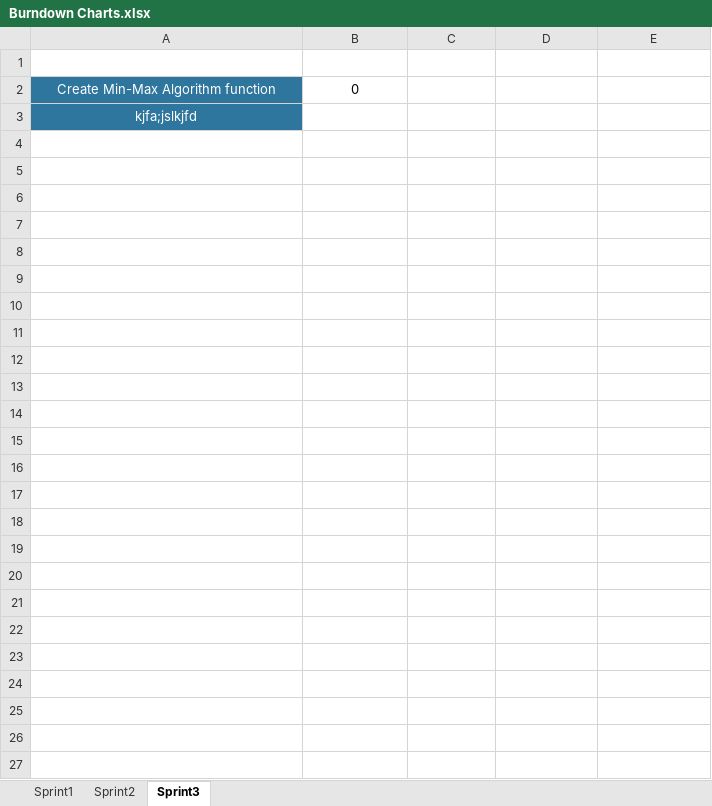
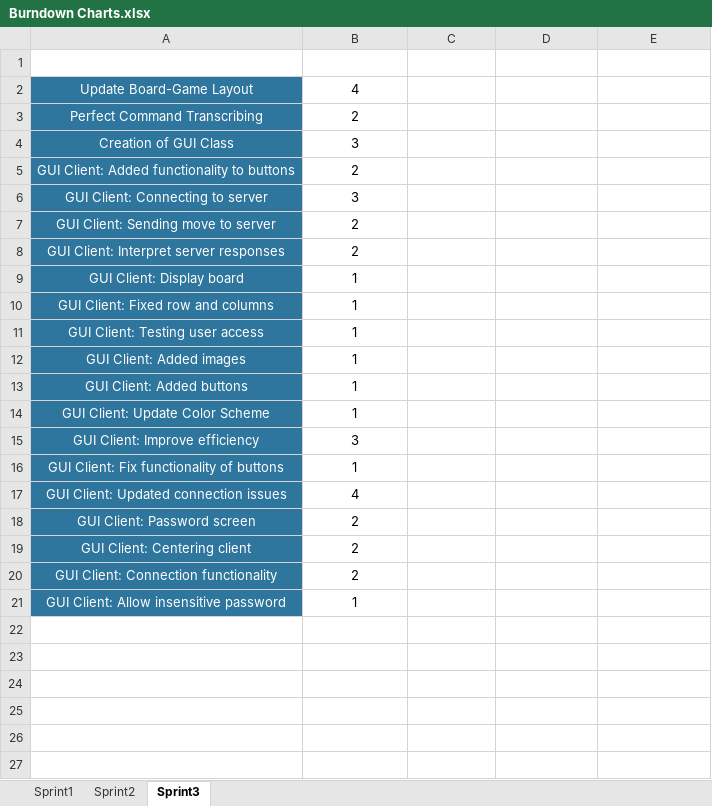
Before and after one commit to rywal/breakthrough, an Excel workbook: Docs/Burndown Charts.xlsx, sheet Sprint3, drawn as a sheet; only a part is shown; values as stored, in another font and other column widths than the file's, no borders; charts and pictures and table styles not drawn; removed rows and columns are numbered as before the commit, all else as after; the diff covers the shown part only; the diff names each change by its address in the sheet, - before the commit and + after, or states it on an @@ line.

Commit message:
updated burndown, backlog, and post production docs

```diff
--- a/Docs/Burndown Charts.xlsx (sheet Sprint3)
+++ b/Docs/Burndown Charts.xlsx (sheet Sprint3)
-row 2: Create Min-Max Algorithm function | 0
-row 3: kjfa;jslkjfd
-row 2: (empty)
+row 2: Update Board-Game Layout | 4
-A2:A19 fill: none
+A2:A19 fill: #2F769E
-row 3: (empty)
+row 3: Perfect Command Transcribing | 2
-row 4: (empty)
+row 4: Creation of GUI Class | 3
-row 5: (empty)
+row 5: GUI Client: Added functionality to buttons | 2
-row 6: (empty)
+row 6: GUI Client: Connecting to server | 3
-row 7: (empty)
+row 7: GUI Client: Sending move to server | 2
-row 8: (empty)
+row 8: GUI Client: Interpret server responses | 2
-row 9: (empty)
+row 9: GUI Client: Display board | 1
-row 10: (empty)
+row 10: GUI Client: Fixed row and columns | 1
-row 11: (empty)
+row 11: GUI Client: Testing user access | 1
-row 12: (empty)
+row 12: GUI Client: Added images | 1
-row 13: (empty)
+row 13: GUI Client: Added buttons | 1
-row 14: (empty)
+row 14: GUI Client: Update Color Scheme | 1
-row 15: (empty)
+row 15: GUI Client: Improve efficiency | 3
-row 16: (empty)
+row 16: GUI Client: Fix functionality of buttons | 1
-row 17: (empty)
+row 17: GUI Client: Updated connection issues | 4
-row 18: (empty)
+row 18: GUI Client: Password screen | 2
-row 19: (empty)
+row 19: GUI Client: Centering client | 2
+row 20: GUI Client: Connection functionality | 2
+row 21: GUI Client: Allow insensitive password | 1
```
Also changed, not shown: 12 added rows, 12 removed rows and 2 edited cells elsewhere in this sheet, charts or pictures, 1 other file.
